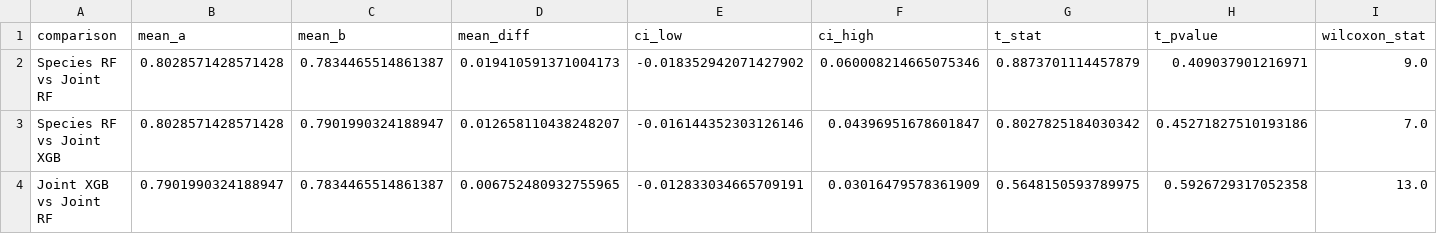
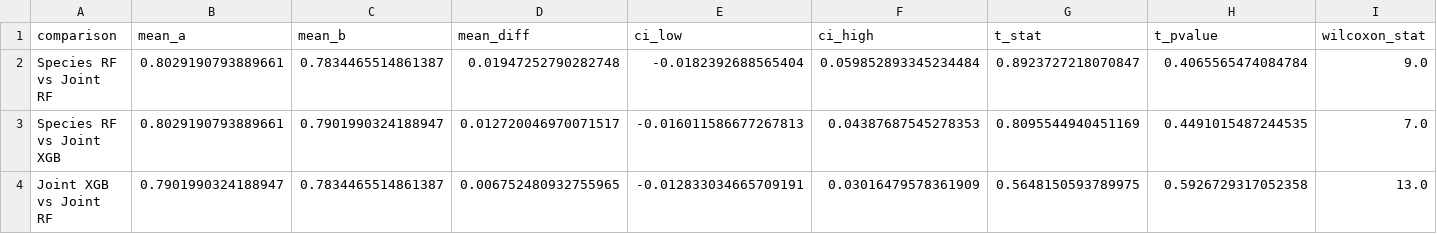
Before and after one commit to alejandro-publius/crc-metagenomics, a CSV file: results/model_comparison.csv, drawn as a sheet; only a part is shown; the diff names each change by its address in the sheet, - before the commit and + after, or states it on an @@ line.

```diff
--- a/results/model_comparison.csv
+++ b/results/model_comparison.csv
-B2:B3 (mean_a): 0.8028571428571428
+B2:B3 (mean_a): 0.8029190793889661
-D2 (mean_diff): 0.019410591371004173
+D2 (mean_diff): 0.01947252790282748
-E2 (ci_low): -0.018352942071427902
+E2 (ci_low): -0.0182392688565404
-F2 (ci_high): 0.060008214665075346
+F2 (ci_high): 0.059852893345234484
-G2 (t_stat): 0.8873701114457879
+G2 (t_stat): 0.8923727218070847
-H2 (t_pvalue): 0.409037901216971
+H2 (t_pvalue): 0.4065565474084784
-D3 (mean_diff): 0.012658110438248207
+D3 (mean_diff): 0.012720046970071517
-E3 (ci_low): -0.016144352303126146
+E3 (ci_low): -0.016011586677267813
-F3 (ci_high): 0.04396951678601847
+F3 (ci_high): 0.04387687545278353
-G3 (t_stat): 0.8027825184030342
+G3 (t_stat): 0.8095544940451169
-H3 (t_pvalue): 0.45271827510193186
+H3 (t_pvalue): 0.4491015487244535
```
Also changed, not shown: 9 other files.
